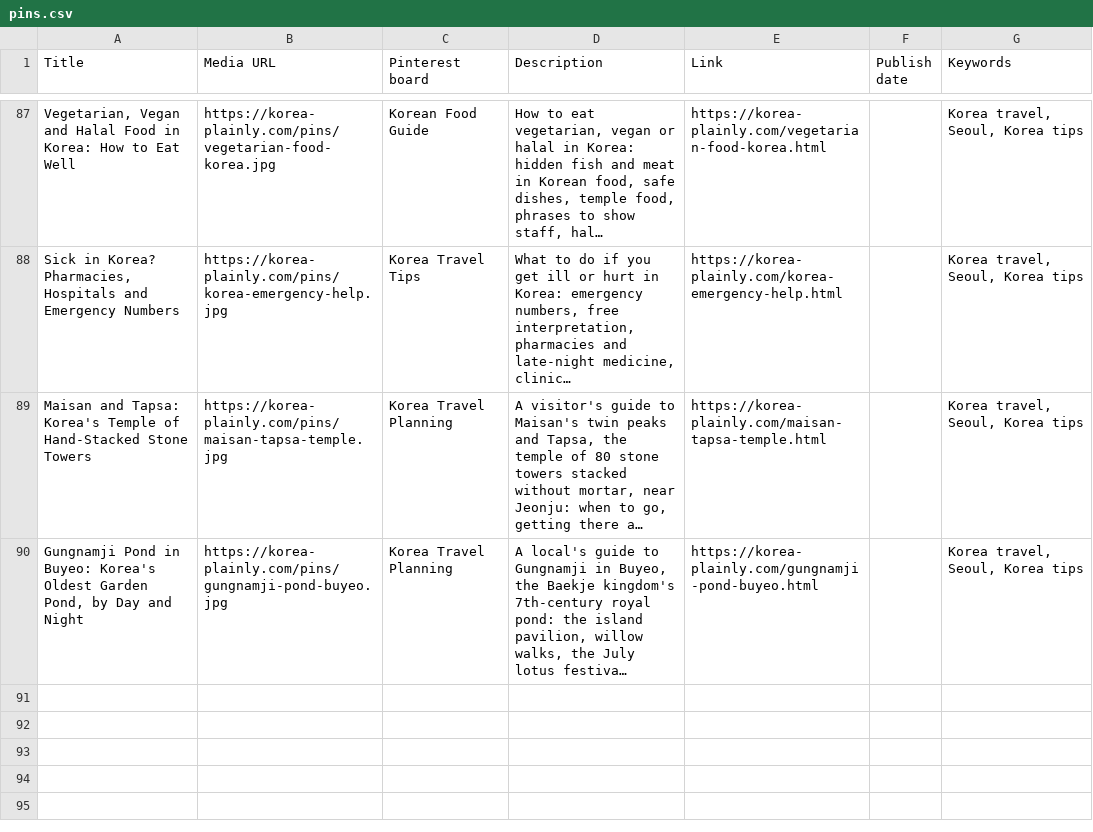
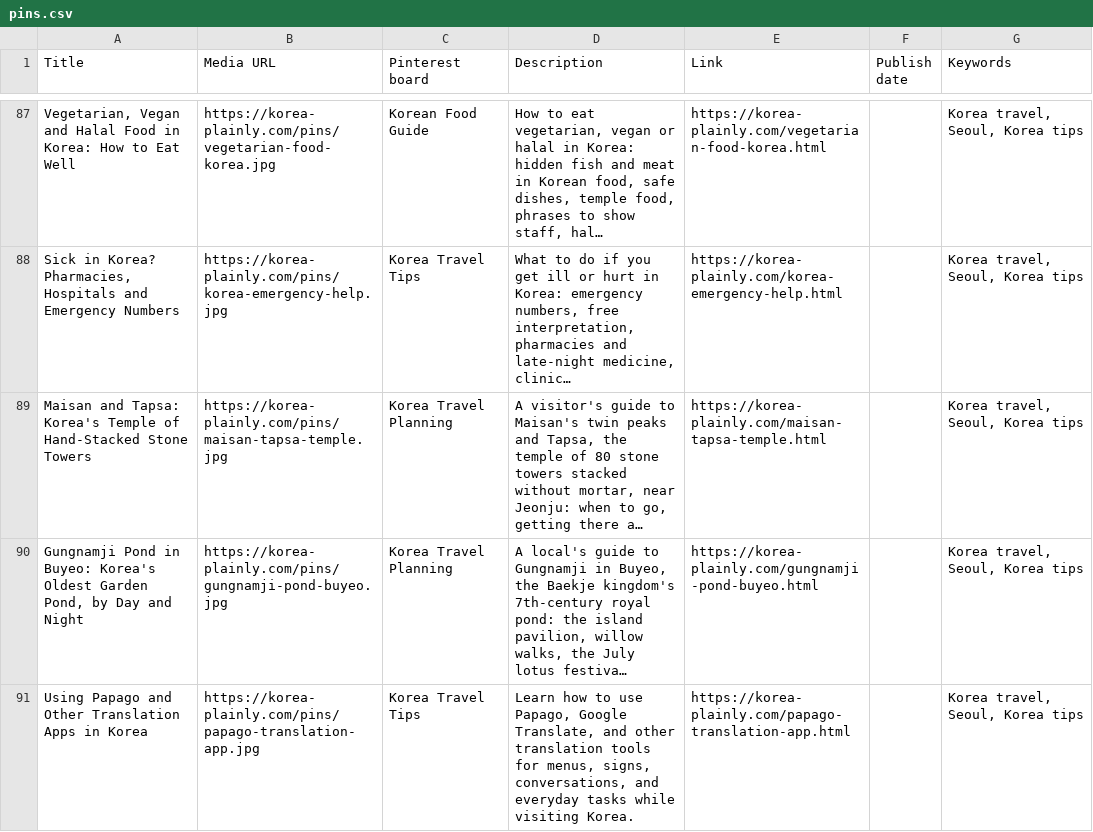
Before and after one commit to JungSuk-Kim/korea-plainly, a CSV file: pins/pins.csv, drawn as a sheet; only a part is shown, gaps mark what is left out; long unchanged cells end in …; the diff names each change by its address in the sheet, - before the commit and + after, or states it on an @@ line.

```diff
--- a/pins/pins.csv
+++ b/pins/pins.csv
+row 91: Using Papago and Other Translation Apps in Korea | https://korea-plainly.com/pins/papago-translation-app.jpg | Korea Travel Tips | Learn how to use Papago, Google Translate, and other translation tools for menus, signs, conversations, and everyday tasks while visiting Korea. | https://korea-plainly.com/papago-translation-app.html |  | Korea travel, Seoul, Korea tips
```
Also changed, not shown: 14 other files.
